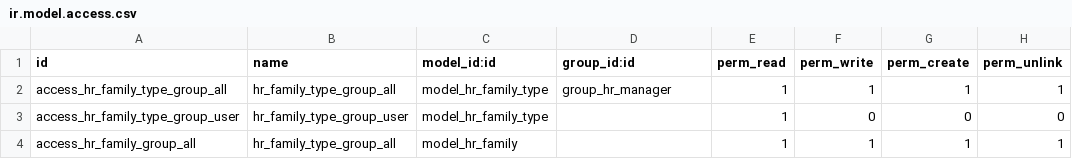
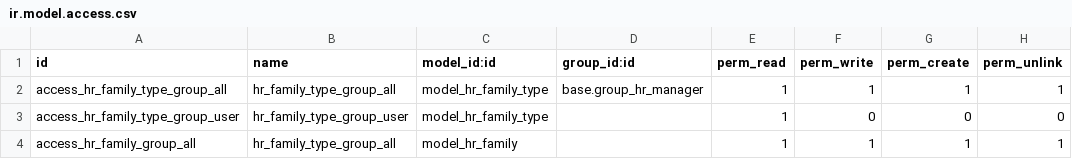
Before and after one commit to vauxoo-dev/hr, a CSV file: hr_family/security/ir.model.access.csv, drawn as a sheet.

Commit message:
[IMP][hr_family]Remove new group and use the group of HR

```diff
--- a/hr_family/security/ir.model.access.csv
+++ b/hr_family/security/ir.model.access.csv
@@ -1,3 +1,3 @@
 id,name,model_id:id,group_id:id,perm_read,perm_write,perm_create,perm_unlink
-access_hr_family_type_group_all,hr_family_type_group_all,model_hr_family_type,group_hr_manager,1,1,1,1
+access_hr_family_type_group_all,hr_family_type_group_all,model_hr_family_type,base.group_hr_manager,1,1,1,1
 access_hr_family_type_group_user,hr_family_type_group_user,model_hr_family_type,,1,0,0,0
```
Also changed, not shown: 1 other file.
